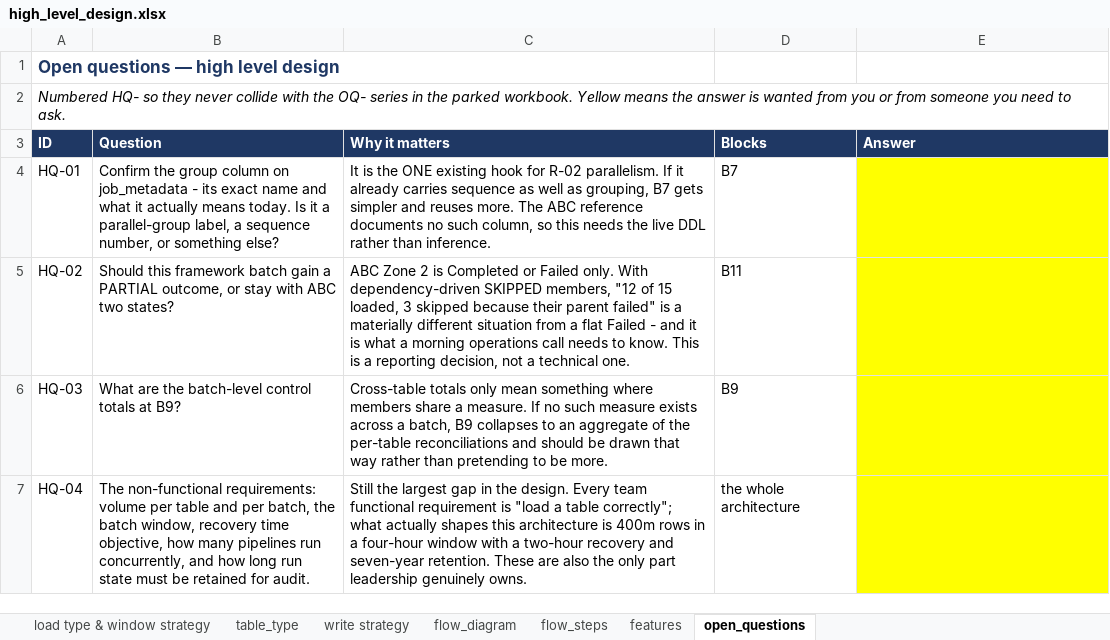
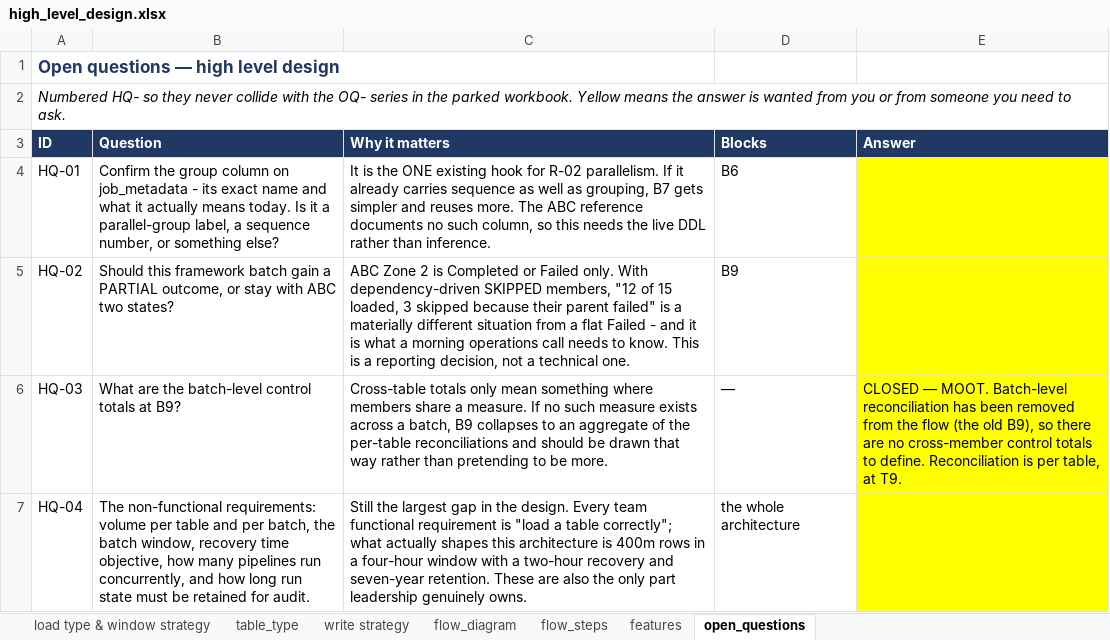
Before and after one commit to nikhilbansal034/pythontutedude, an Excel workbook: w4-generic-etl-framework/high_level_design.xlsx, sheet open_questions, drawn as a sheet; only a part is shown; values as stored, in another font and other column widths than the file's, no borders; the diff covers the shown part only; the diff names each change by its address in the sheet, - before the commit and + after, or states it on an @@ line.

```diff
--- a/w4-generic-etl-framework/high_level_design.xlsx (sheet open_questions)
+++ b/w4-generic-etl-framework/high_level_design.xlsx (sheet open_questions)
-D4 (Blocks): B7
+D4 (Blocks): B6
-D5 (Blocks): B11
+D5 (Blocks): B9
-D6 (Blocks): B9
+D6 (Blocks): —
-E6 (Answer): (empty)
+E6 (Answer): CLOSED — MOOT. Batch-level reconciliation has been removed from the flow (the old B9), so there are no cross-member control totals to define. Reconciliation is per table, at T9.
```
Also changed, not shown: 6 edited cells elsewhere in this sheet, sheet flow_steps, sheet flow_diagram, sheet features, 3 other files.
